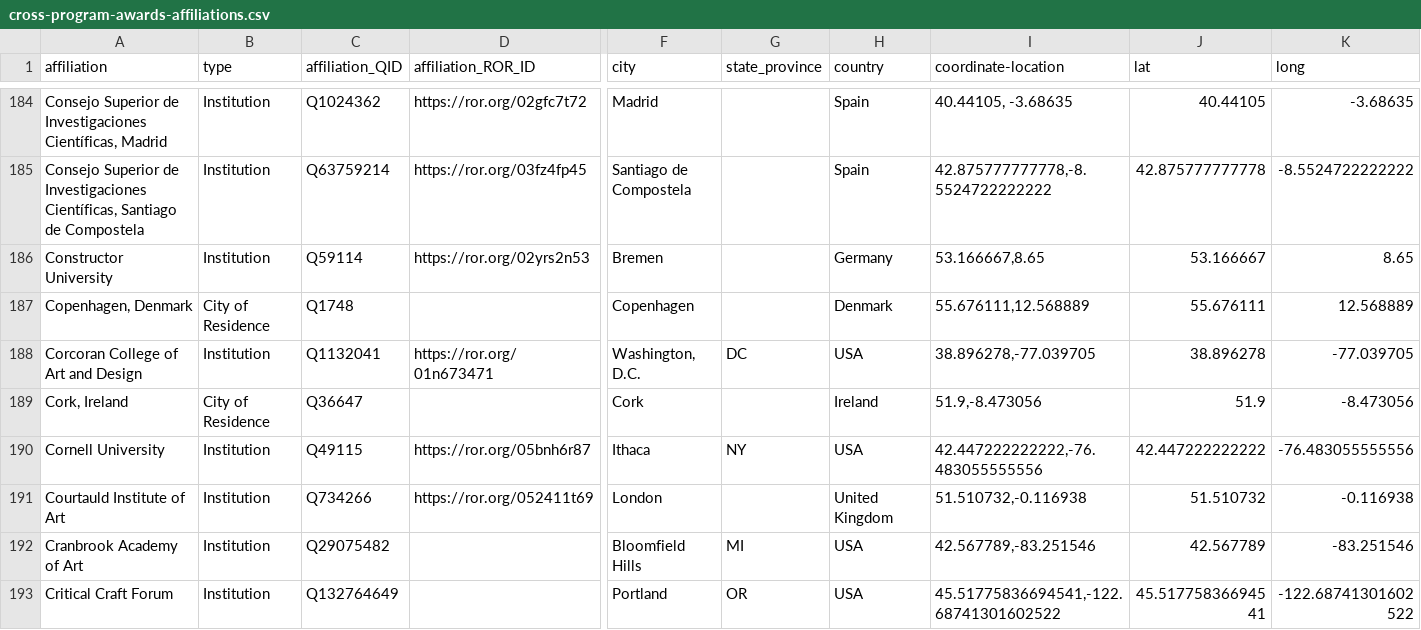
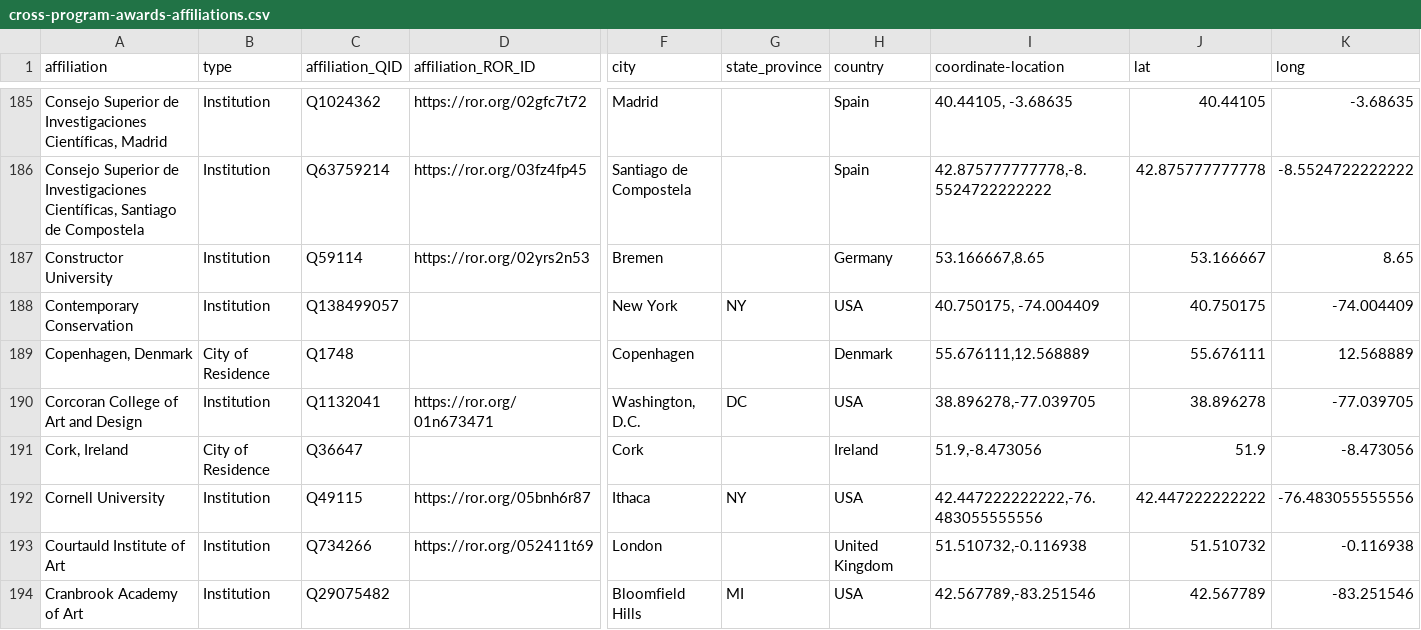
Before and after one commit to Ennego/cross-program-awards-affiliations, a CSV file: cross-program-awards-affiliations.csv, drawn as a sheet; only a part is shown, gaps mark what is left out; the shorter side is filled out with more unchanged rows; rows hold the shown columns only; the diff covers the shown part only; the diff names each change by its address in the sheet, - before the commit and + after, or states it on an @@ line.

```diff
--- a/cross-program-awards-affiliations.csv
+++ b/cross-program-awards-affiliations.csv
+row 188: Contemporary Conservation | Institution | Q138499057 |  | New York | NY | USA | 40.750175, -74.004409 | 40.750175 | -74.004409
```
Also changed, not shown: 12 added rows and 3 edited cells elsewhere in this file.
